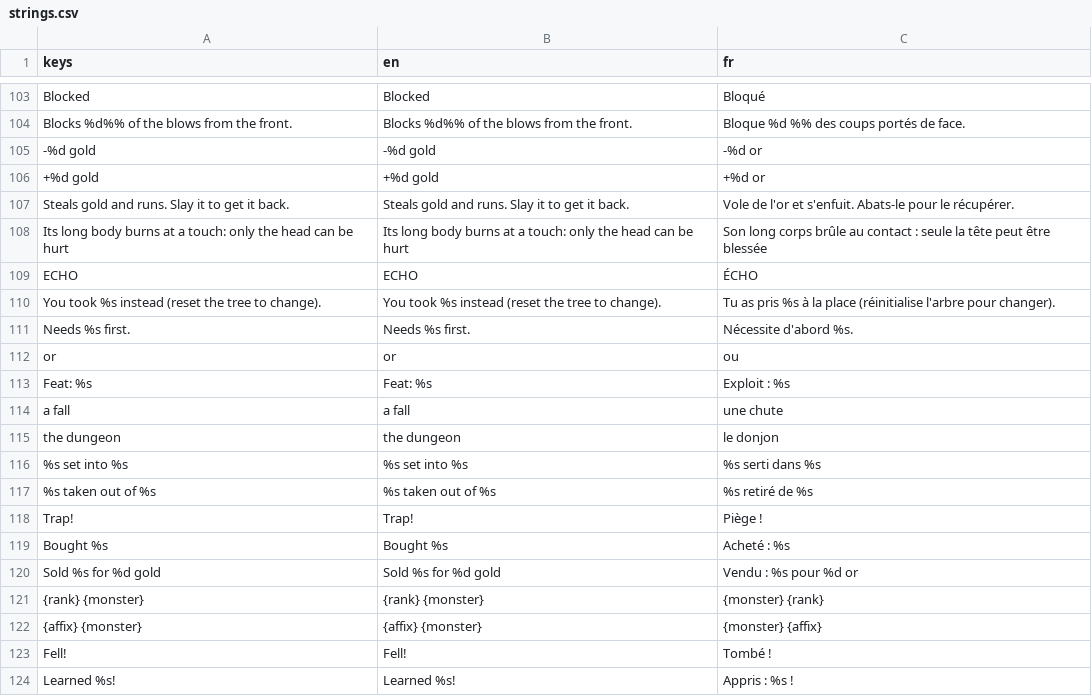
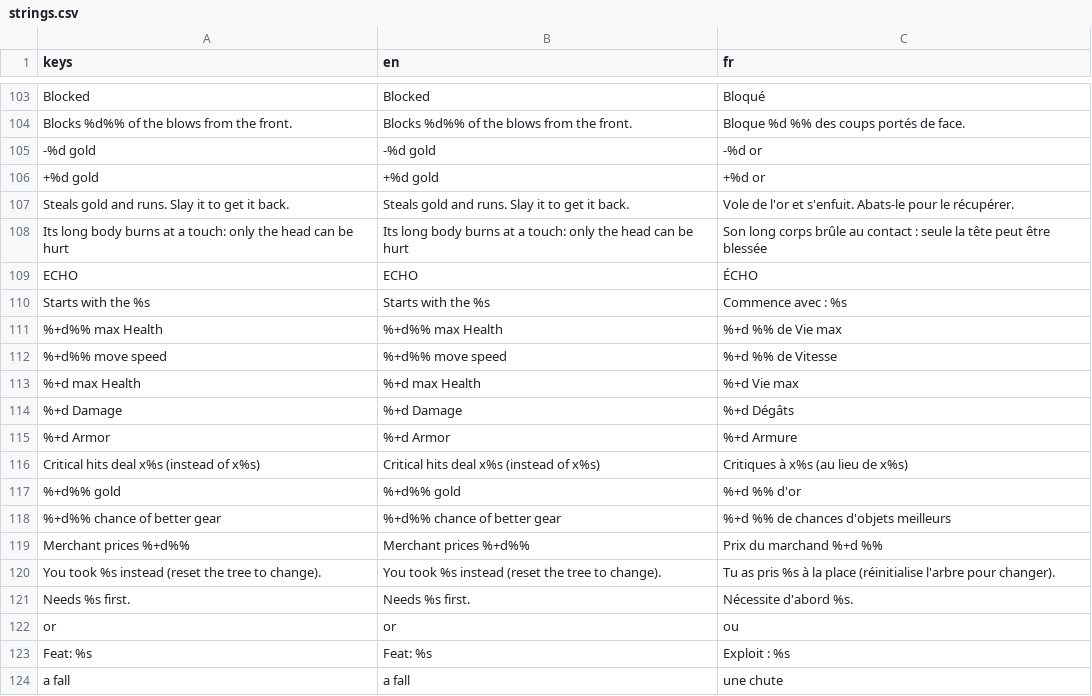
Before and after one commit to absolutezeroo/mini-rogulike, a CSV file: locale/strings.csv, drawn as a sheet; only a part is shown, gaps mark what is left out; the shorter side is filled out with more unchanged rows.

```diff
--- a/locale/strings.csv
+++ b/locale/strings.csv
@@ -109,2 +109,12 @@ Its long body burns at a touch: only the head can be hurt,Its long body burns at
 ECHO,ECHO,ÉCHO
+Starts with the %s,Starts with the %s,Commence avec : %s
+%+d%% max Health,%+d%% max Health,%+d %% de Vie max
+%+d%% move speed,%+d%% move speed,%+d %% de Vitesse
+%+d max Health,%+d max Health,%+d Vie max
+%+d Damage,%+d Damage,%+d Dégâts
+%+d Armor,%+d Armor,%+d Armure
+Critical hits deal x%s (instead of x%s),Critical hits deal x%s (instead of x%s),Critiques à x%s (au lieu de x%s)
+%+d%% gold,%+d%% gold,%+d %% d'or
+%+d%% chance of better gear,%+d%% chance of better gear,%+d %% de chances d'objets meilleurs
+Merchant prices %+d%%,Merchant prices %+d%%,Prix du marchand %+d %%
 You took %s instead (reset the tree to change).,You took %s instead (reset the tree to change).,Tu as pris %s à la place (réinitialise l'arbre pour changer).
```
Also changed, not shown: 7 other files.
